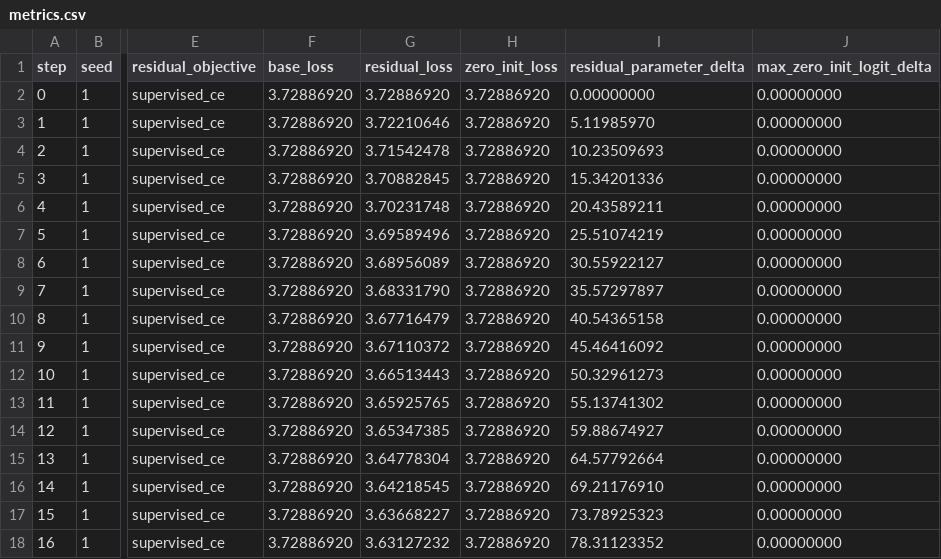
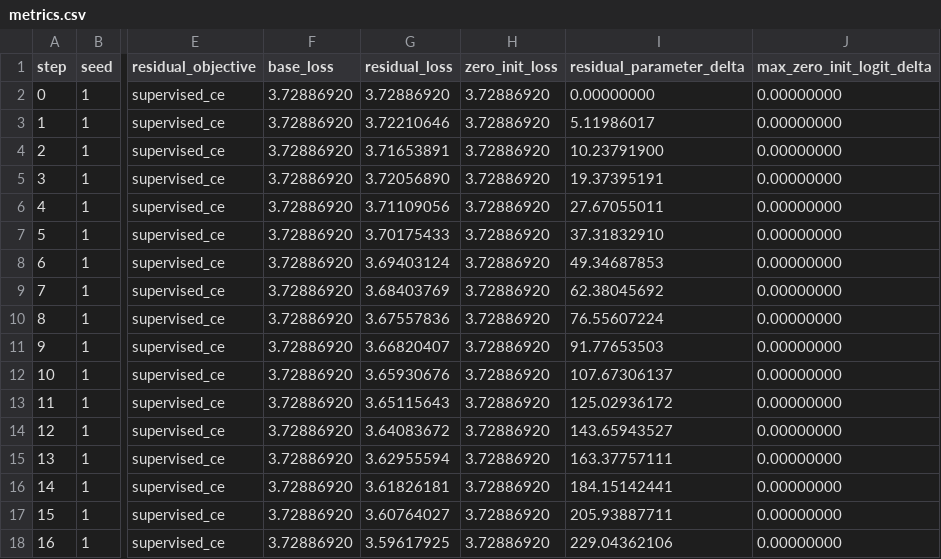
Before and after one commit to bgoertzel-sing/relaleap, a CSV file: results/comparisons/colab_validation_residual_capacity_support_temporal_clipped_objective_gate/runs/char_validation_capacity_support_wide_hep_temporal_clipped_objective_gate/metrics.csv, drawn as a sheet; only a part is shown, gaps mark what is left out; the diff covers the shown part only; the diff names each change by its address in the sheet, - before the commit and + after, or states it on an @@ line.

```diff
--- a/results/comparisons/colab_validation_residual_capacity_support_temporal_clipped_objective_gate/runs/char_validation_capacity_support_wide_hep_temporal_clipped_objective_gate/metrics.csv
+++ b/results/comparisons/colab_validation_residual_capacity_support_temporal_clipped_objective_gate/runs/char_validation_capacity_support_wide_hep_temporal_clipped_objective_gate/metrics.csv
-I3 (residual_parameter_delta): 5.11985970
+I3 (residual_parameter_delta): 5.11986017
-G4 (residual_loss): 3.71542478
+G4 (residual_loss): 3.71653891
-I4 (residual_parameter_delta): 10.23509693
+I4 (residual_parameter_delta): 10.23791900
-G5 (residual_loss): 3.70882845
+G5 (residual_loss): 3.72056890
-I5 (residual_parameter_delta): 15.34201336
+I5 (residual_parameter_delta): 19.37395191
-G6 (residual_loss): 3.70231748
+G6 (residual_loss): 3.71109056
-I6 (residual_parameter_delta): 20.43589211
+I6 (residual_parameter_delta): 27.67055011
-G7 (residual_loss): 3.69589496
+G7 (residual_loss): 3.70175433
-I7 (residual_parameter_delta): 25.51074219
+I7 (residual_parameter_delta): 37.31832910
-G8 (residual_loss): 3.68956089
+G8 (residual_loss): 3.69403124
-I8 (residual_parameter_delta): 30.55922127
+I8 (residual_parameter_delta): 49.34687853
-G9 (residual_loss): 3.68331790
+G9 (residual_loss): 3.68403769
-I9 (residual_parameter_delta): 35.57297897
+I9 (residual_parameter_delta): 62.38045692
-G10 (residual_loss): 3.67716479
+G10 (residual_loss): 3.67557836
-I10 (residual_parameter_delta): 40.54365158
+I10 (residual_parameter_delta): 76.55607224
-G11 (residual_loss): 3.67110372
+G11 (residual_loss): 3.66820407
-I11 (residual_parameter_delta): 45.46416092
+I11 (residual_parameter_delta): 91.77653503
-G12 (residual_loss): 3.66513443
+G12 (residual_loss): 3.65930676
-I12 (residual_parameter_delta): 50.32961273
+I12 (residual_parameter_delta): 107.67306137
-G13 (residual_loss): 3.65925765
+G13 (residual_loss): 3.65115643
-I13 (residual_parameter_delta): 55.13741302
+I13 (residual_parameter_delta): 125.02936172
-G14 (residual_loss): 3.65347385
+G14 (residual_loss): 3.64083672
-I14 (residual_parameter_delta): 59.88674927
+I14 (residual_parameter_delta): 143.65943527
-G15 (residual_loss): 3.64778304
+G15 (residual_loss): 3.62955594
-I15 (residual_parameter_delta): 64.57792664
+I15 (residual_parameter_delta): 163.37757111
-G16 (residual_loss): 3.64218545
+G16 (residual_loss): 3.61826181
-I16 (residual_parameter_delta): 69.21176910
+I16 (residual_parameter_delta): 184.15142441
-G17 (residual_loss): 3.63668227
+G17 (residual_loss): 3.60764027
-I17 (residual_parameter_delta): 73.78925323
+I17 (residual_parameter_delta): 205.93887711
-G18 (residual_loss): 3.63127232
+G18 (residual_loss): 3.59617925
-I18 (residual_parameter_delta): 78.31123352
+I18 (residual_parameter_delta): 229.04362106
```
Also changed, not shown: 40 edited cells elsewhere in this file, results/comparisons/colab_validation_residual_capacity_support_temporal_clipped_objective_gate/metrics.csv, results/comparisons/colab_validation_residual_capacity_support_temporal_clipped_objective_gate/runs/char_validation_support_wide_hep_temporal_clipped_objective_gate/metrics.csv, 14 other files.
